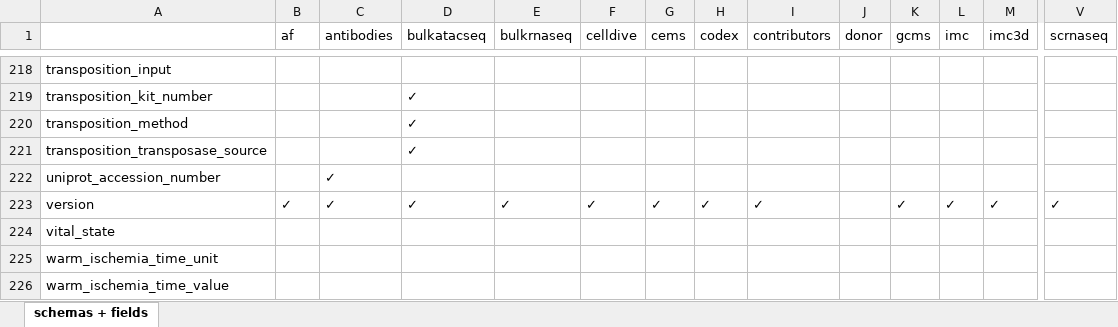
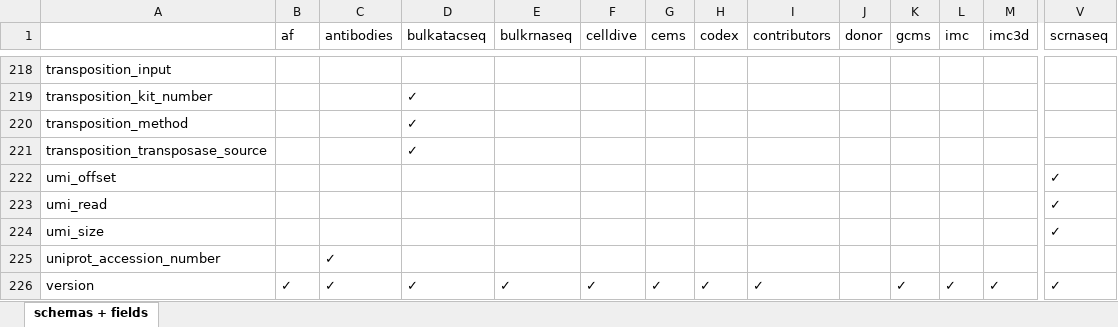
Before and after one commit to hubmapconsortium/ingest-validation-tools, an Excel workbook: docs/field-schemas.xlsx, sheet schemas + fields, drawn as a sheet; only a part is shown, gaps mark what is left out; the shorter side is filled out with more unchanged rows; values as stored, in another font and other column widths than the file's, no borders; rows hold the shown columns only; the diff names each change by its address in the sheet, - before the commit and + after, or states it on an @@ line.

Commit message:
Add UMI fields to Excel report

```diff
--- a/docs/field-schemas.xlsx (sheet schemas + fields)
+++ b/docs/field-schemas.xlsx (sheet schemas + fields)
+row 222: umi_offset |  |  |  |  |  |  |  |  |  |  |  |  | ✓
+row 223: umi_read |  |  |  |  |  |  |  |  |  |  |  |  | ✓
+row 224: umi_size |  |  |  |  |  |  |  |  |  |  |  |  | ✓
```
Also changed, not shown: 2 other files.
